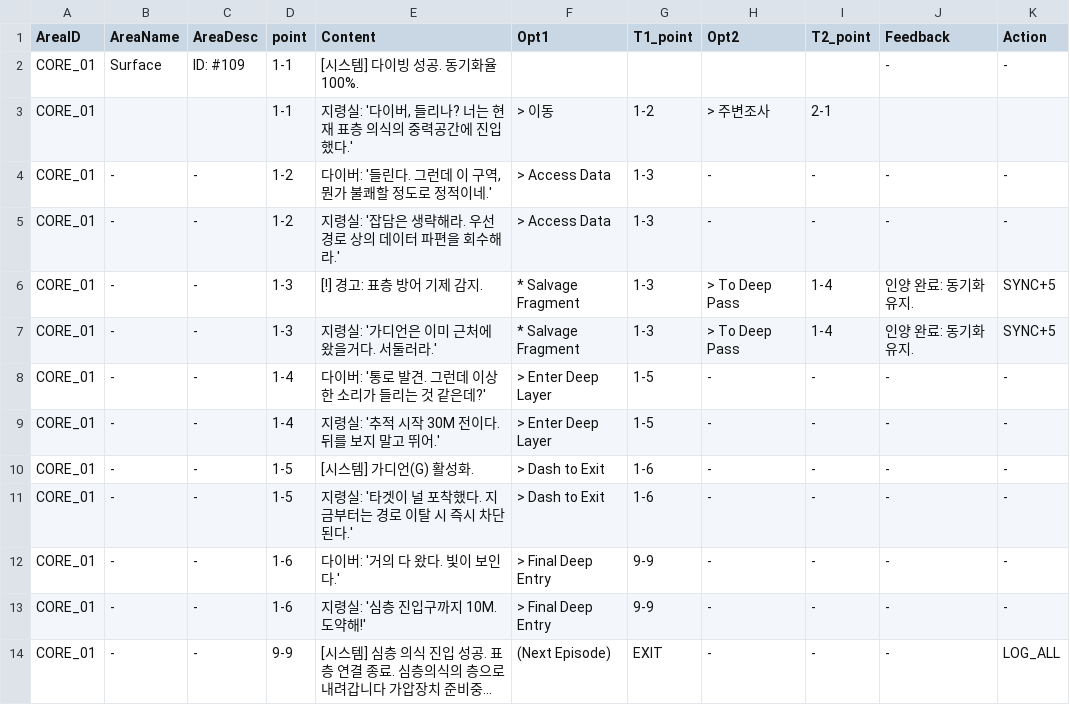
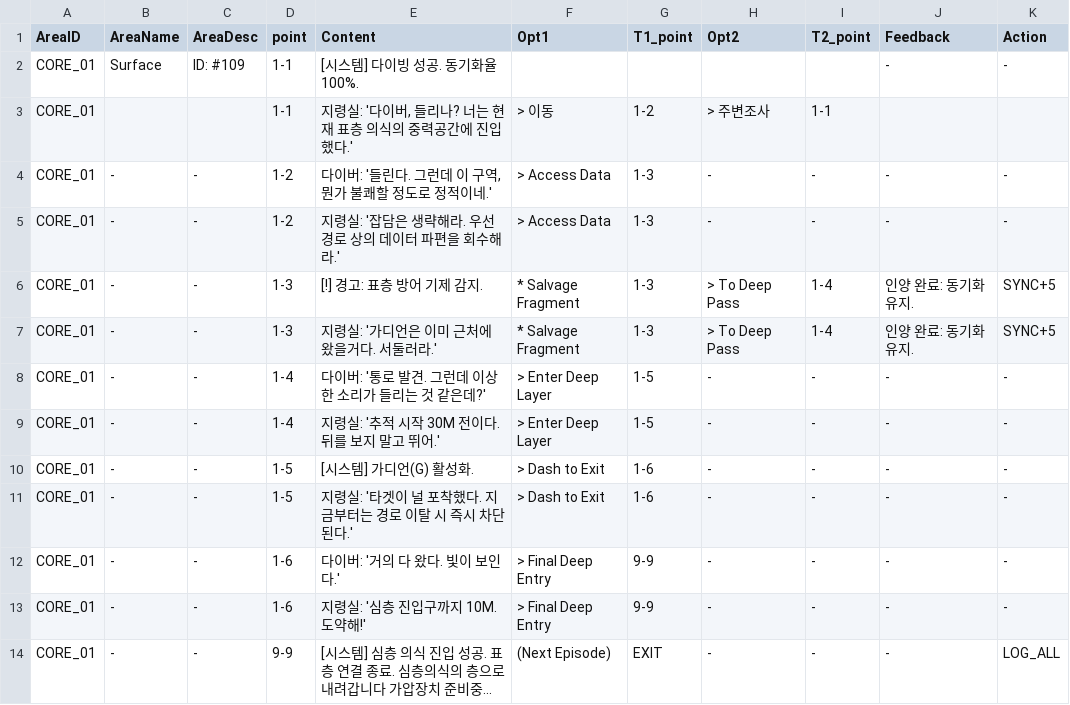
Before and after one commit to miracle205/dreamcatcher, a CSV file: scenario.csv, drawn as a sheet.

Commit message:
Update scenario.csv

```diff
--- a/scenario.csv
+++ b/scenario.csv
@@ -2,3 +2,3 @@ AreaID,AreaName,AreaDesc,point,Content,Opt1,T1_point,Opt2,T2_point,Feedback,Acti
 CORE_01,Surface,ID: #109,1-1,[시스템] 다이빙 성공. 동기화율 100%.,,,,,-,-
-CORE_01,,,1-1," 지령실: '다이버, 들리나? 너는 현재 표층 의식의 중력공간에 진입했다.'",> 이동,1-2,> 주변조사,2-1,,
+CORE_01,,,1-1," 지령실: '다이버, 들리나? 너는 현재 표층 의식의 중력공간에 진입했다.'",> 이동,1-2,> 주변조사,1-1,,
 CORE_01,-,-,1-2,"다이버: '들린다. 그런데 이 구역, 뭔가 불쾌할 정도로 정적이네.'",> Access Data,1-3,-,-,-,-
```
